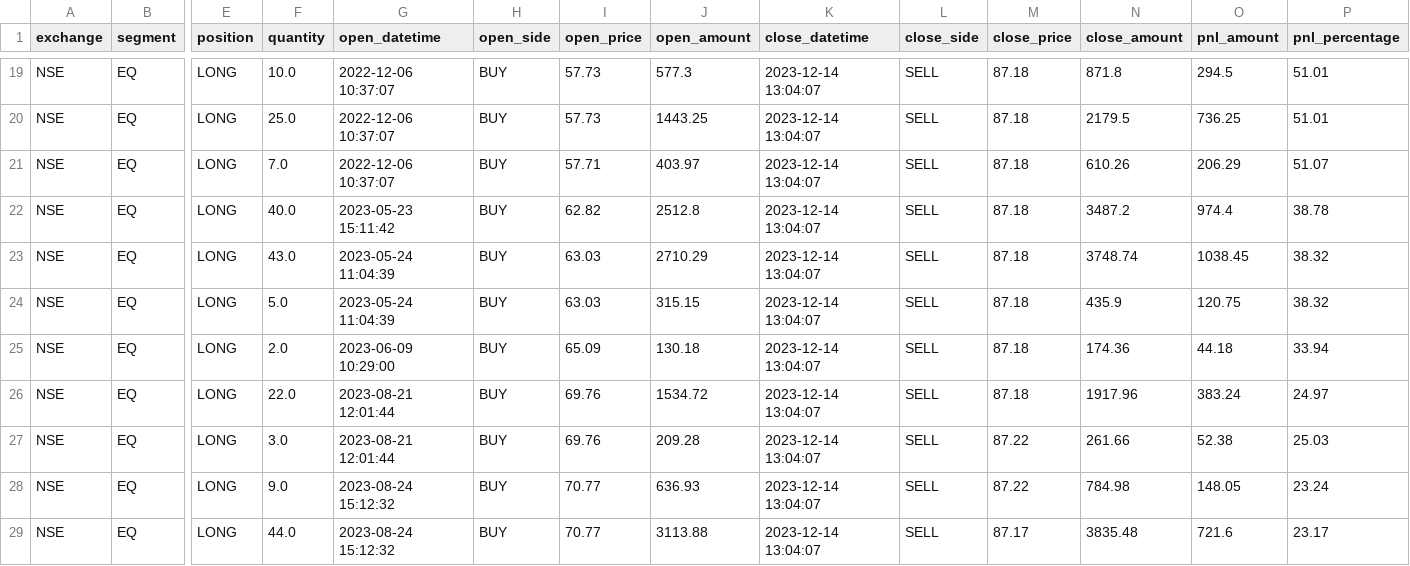
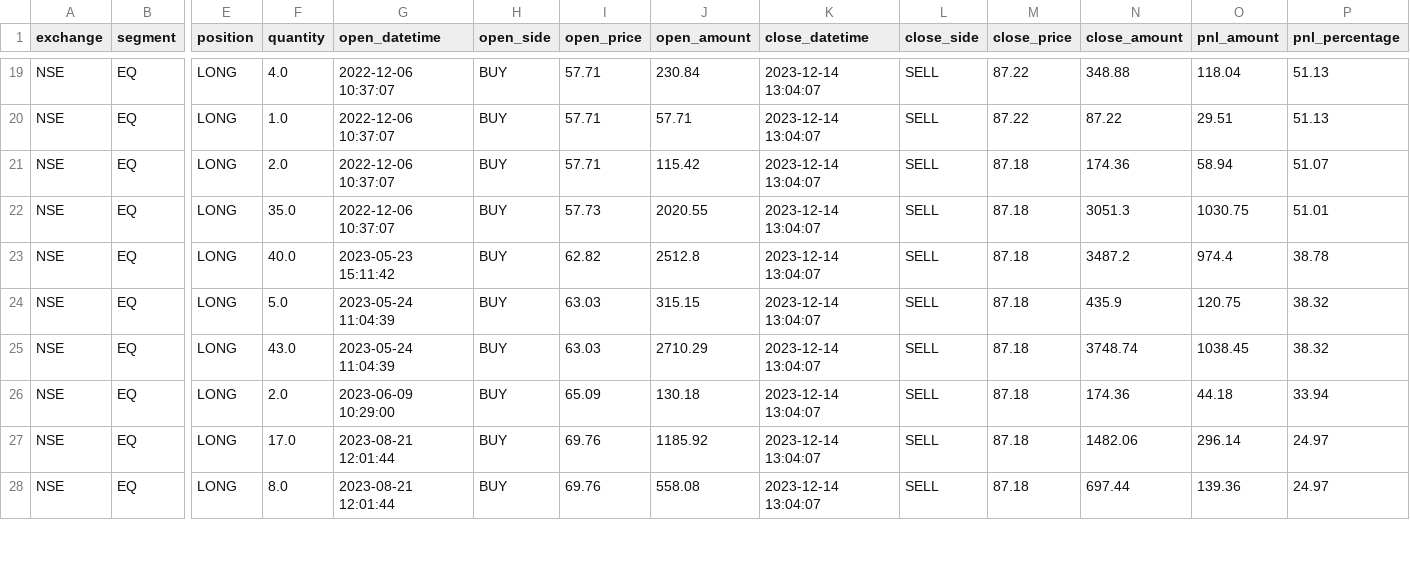
Before and after one commit to deepshikhapatel/PortfolioTracker, a CSV file: DATA/GOLD/ProfitLoss/ProfitLoss_data.csv, drawn as a sheet; only a part is shown, gaps mark what is left out; removed rows and columns are numbered as before the commit, all else as after; rows hold the shown columns only; the diff covers the shown part only; the diff names each change by its address in the sheet, - before the commit and + after, or states it on an @@ line.

```diff
--- a/DATA/GOLD/ProfitLoss/ProfitLoss_data.csv
+++ b/DATA/GOLD/ProfitLoss/ProfitLoss_data.csv
-F19 (quantity): 10.0
+F19 (quantity): 4.0
-I19:I20 (open_price): 57.73
+I19:I20 (open_price): 57.71
-J19 (open_amount): 577.3
+J19 (open_amount): 230.84
-M19:M20 (close_price): 87.18
+M19:M20 (close_price): 87.22
-N19 (close_amount): 871.8
+N19 (close_amount): 348.88
-O19 (pnl_amount): 294.5
+O19 (pnl_amount): 118.04
-P19:P20 (pnl_percentage): 51.01
+P19:P20 (pnl_percentage): 51.13
-F20 (quantity): 25.0
+F20 (quantity): 1.0
-J20 (open_amount): 1443.25
+J20 (open_amount): 57.71
-N20 (close_amount): 2179.5
+N20 (close_amount): 87.22
-O20 (pnl_amount): 736.25
+O20 (pnl_amount): 29.51
-F21 (quantity): 7.0
+F21 (quantity): 2.0
-J21 (open_amount): 403.97
+J21 (open_amount): 115.42
-N21 (close_amount): 610.26
+N21 (close_amount): 174.36
-O21 (pnl_amount): 206.29
+O21 (pnl_amount): 58.94
+row 22: NSE | EQ | LONG | 35.0 | 2022-12-06 10:37:07 | BUY | 57.73 | 2020.55 | 2023-12-14 13:04:07 | SELL | 87.18 | 3051.3 | 1030.75 | 51.01
-F27 (quantity): 22.0
+F27 (quantity): 17.0
-J27 (open_amount): 1534.72
+J27 (open_amount): 1185.92
-N27 (close_amount): 1917.96
+N27 (close_amount): 1482.06
-O27 (pnl_amount): 383.24
+O27 (pnl_amount): 296.14
-F28 (quantity): 3.0
+F28 (quantity): 8.0
-J28 (open_amount): 209.28
+J28 (open_amount): 558.08
-M28 (close_price): 87.22
+M28 (close_price): 87.18
-N28 (close_amount): 261.66
+N28 (close_amount): 697.44
-O28 (pnl_amount): 52.38
+O28 (pnl_amount): 139.36
-P28 (pnl_percentage): 25.03
+P28 (pnl_percentage): 24.97
-row 28: NSE | EQ | LONG | 9.0 | 2023-08-24 15:12:32 | BUY | 70.77 | 636.93 | 2023-12-14 13:04:07 | SELL | 87.22 | 784.98 | 148.05 | 23.24
-row 29: NSE | EQ | LONG | 44.0 | 2023-08-24 15:12:32 | BUY | 70.77 | 3113.88 | 2023-12-14 13:04:07 | SELL | 87.17 | 3835.48 | 721.6 | 23.17
```
Also changed, not shown: 3 moved rows and 66 edited cells elsewhere in this file, DATA/GOLD/Dividend/Dividend_data.csv, DATA/GOLD/Holdings/CurrentHoldings_data.csv, 15 other files.
